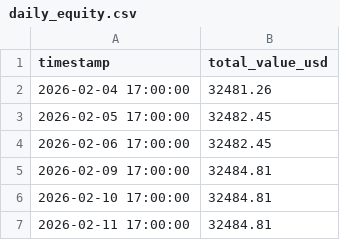
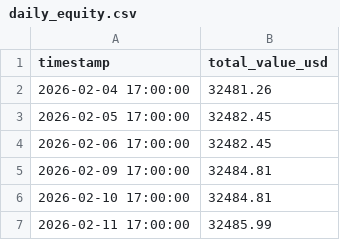
Before and after one commit to rozavala/real_options, a CSV file: prod/data/daily_equity.csv, drawn as a sheet.

Commit message:
Snapshot prod: 2026-02-12 19:00

```diff
--- a/prod/data/daily_equity.csv
+++ b/prod/data/daily_equity.csv
@@ -6,2 +6,2 @@ timestamp,total_value_usd
 2026-02-10 17:00:00,32484.81
-2026-02-11 17:00:00,32484.81
+2026-02-11 17:00:00,32485.99
```
Also changed, not shown: 13 other files.
